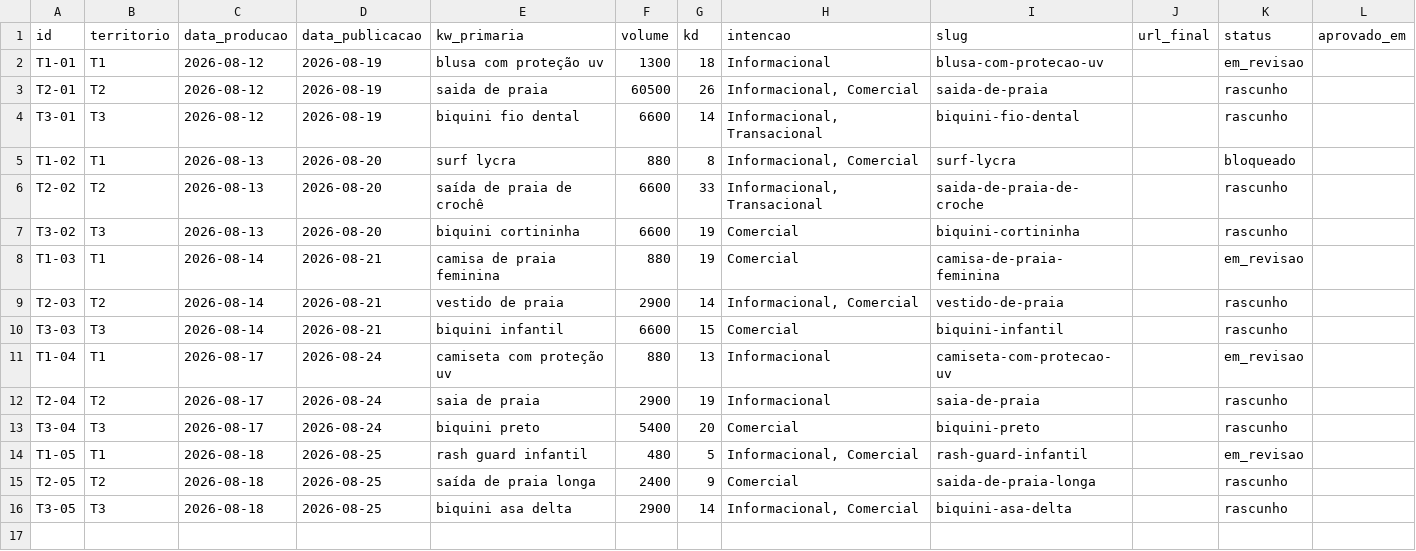
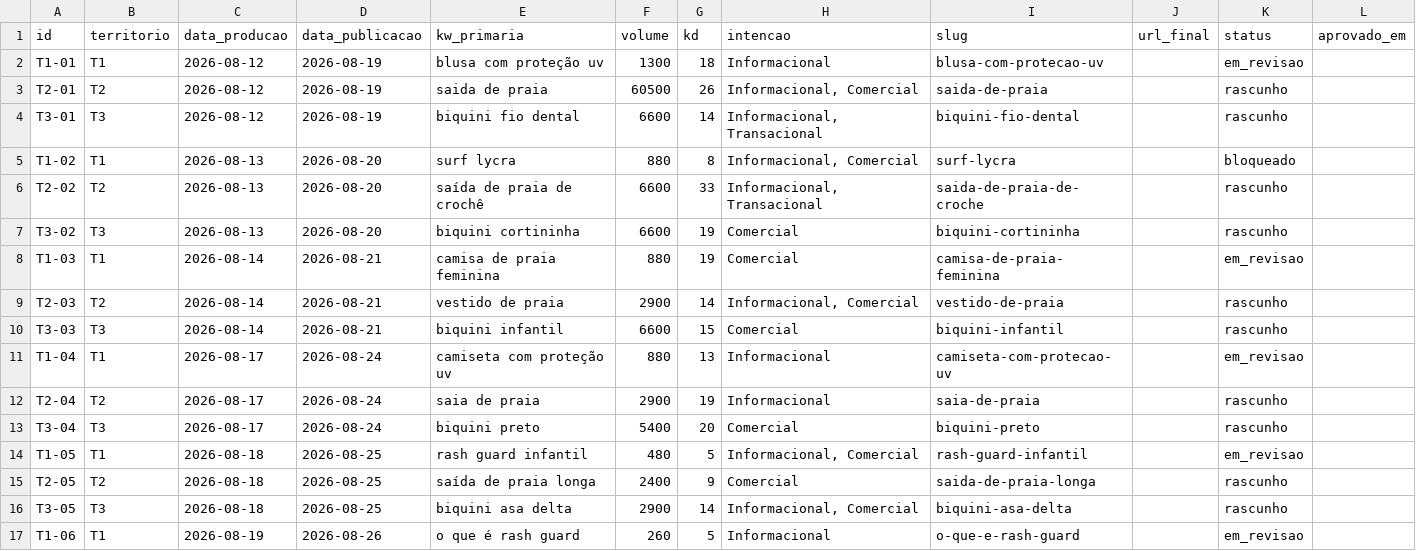
Before and after one commit to raphavianna/uzh-seo, a CSV file: producao/registro/calendario-2026-08.csv, drawn as a sheet.

```diff
--- a/producao/registro/calendario-2026-08.csv
+++ b/producao/registro/calendario-2026-08.csv
@@ -16 +16,2 @@ T2-05,T2,2026-08-18,2026-08-25,saída de praia longa,2400,9,Comercial,saida-de-p
 T3-05,T3,2026-08-18,2026-08-25,biquini asa delta,2900,14,"Informacional, Comercial",biquini-asa-delta,,rascunho,
+T1-06,T1,2026-08-19,2026-08-26,o que é rash guard,260,5,Informacional,o-que-e-rash-guard,,em_revisao,
```
Also changed, not shown: producao/registro/kw-donos.csv, 3 other files.
